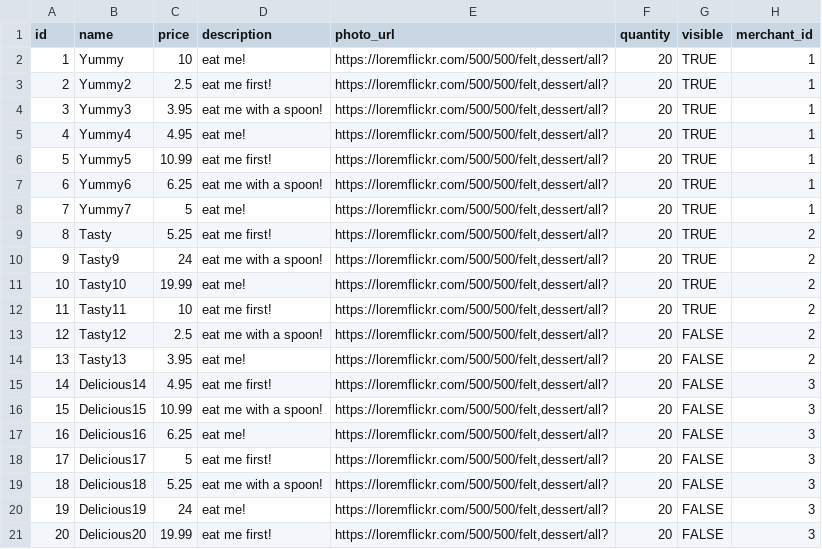
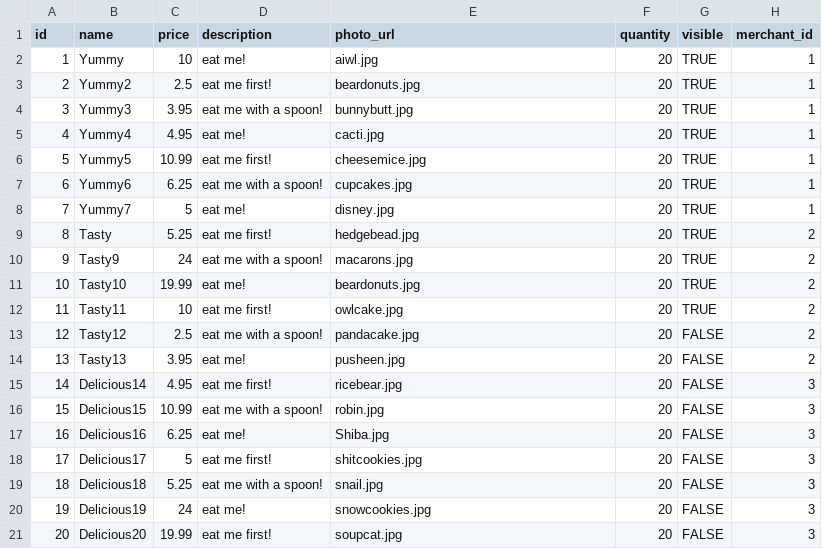
Before and after one commit to IsabelDePapel/betsy, a CSV file: db/seed_csv/products.csv, drawn as a sheet.

Commit message:
fixed seed files

```diff
--- a/db/seed_csv/products.csv
+++ b/db/seed_csv/products.csv
@@ -1,21 +1,21 @@
 id,name,price,description,photo_url,quantity,visible,merchant_id
-1,Yummy,10,eat me!,"https://loremflickr.com/500/500/felt,dessert/all?",20,TRUE,1
-2,Yummy2,2.5,eat me first!,"https://loremflickr.com/500/500/felt,dessert/all?",20,TRUE,1
-3,Yummy3,3.95,eat me with a spoon!,"https://loremflickr.com/500/500/felt,dessert/all?",20,TRUE,1
-4,Yummy4,4.95,eat me!,"https://loremflickr.com/500/500/felt,dessert/all?",20,TRUE,1
-5,Yummy5,10.99,eat me first!,"https://loremflickr.com/500/500/felt,dessert/all?",20,TRUE,1
-6,Yummy6,6.25,eat me with a spoon!,"https://loremflickr.com/500/500/felt,dessert/all?",20,TRUE,1
-7,Yummy7,5,eat me!,"https://loremflickr.com/500/500/felt,dessert/all?",20,TRUE,1
-8,Tasty,5.25,eat me first!,"https://loremflickr.com/500/500/felt,dessert/all?",20,TRUE,2
-9,Tasty9,24,eat me with a spoon!,"https://loremflickr.com/500/500/felt,dessert/all?",20,TRUE,2
-10,Tasty10,19.99,eat me!,"https://loremflickr.com/500/500/felt,dessert/all?",20,TRUE,2
-11,Tasty11,10,eat me first!,"https://loremflickr.com/500/500/felt,dessert/all?",20,TRUE,2
-12,Tasty12,2.5,eat me with a spoon!,"https://loremflickr.com/500/500/felt,dessert/all?",20,FALSE,2
-13,Tasty13,3.95,eat me!,"https://loremflickr.com/500/500/felt,dessert/all?",20,FALSE,2
-14,Delicious14,4.95,eat me first!,"https://loremflickr.com/500/500/felt,dessert/all?",20,FALSE,3
-15,Delicious15,10.99,eat me with a spoon!,"https://loremflickr.com/500/500/felt,dessert/all?",20,FALSE,3
-16,Delicious16,6.25,eat me!,"https://loremflickr.com/500/500/felt,dessert/all?",20,FALSE,3
-17,Delicious17,5,eat me first!,"https://loremflickr.com/500/500/felt,dessert/all?",20,FALSE,3
-18,Delicious18,5.25,eat me with a spoon!,"https://loremflickr.com/500/500/felt,dessert/all?",20,FALSE,3
-19,Delicious19,24,eat me!,"https://loremflickr.com/500/500/felt,dessert/all?",20,FALSE,3
-20,Delicious20,19.99,eat me first!,"https://loremflickr.com/500/500/felt,dessert/all?",20,FALSE,3
+1,Yummy,10,eat me!,"aiwl.jpg",20,TRUE,1
+2,Yummy2,2.5,eat me first!,"beardonuts.jpg",20,TRUE,1
+3,Yummy3,3.95,eat me with a spoon!,"bunnybutt.jpg",20,TRUE,1
+4,Yummy4,4.95,eat me!,"cacti.jpg",20,TRUE,1
+5,Yummy5,10.99,eat me first!,"cheesemice.jpg",20,TRUE,1
+6,Yummy6,6.25,eat me with a spoon!,"cupcakes.jpg",20,TRUE,1
+7,Yummy7,5,eat me!,"disney.jpg",20,TRUE,1
+8,Tasty,5.25,eat me first!,"hedgebead.jpg",20,TRUE,2
+9,Tasty9,24,eat me with a spoon!,"macarons.jpg",20,TRUE,2
+10,Tasty10,19.99,eat me!,"beardonuts.jpg",20,TRUE,2
+11,Tasty11,10,eat me first!,"owlcake.jpg",20,TRUE,2
+12,Tasty12,2.5,eat me with a spoon!,"pandacake.jpg",20,FALSE,2
+13,Tasty13,3.95,eat me!,"pusheen.jpg",20,FALSE,2
+14,Delicious14,4.95,eat me first!,"ricebear.jpg",20,FALSE,3
+15,Delicious15,10.99,eat me with a spoon!,"robin.jpg",20,FALSE,3
+16,Delicious16,6.25,eat me!,"Shiba.jpg",20,FALSE,3
+17,Delicious17,5,eat me first!,"shitcookies.jpg",20,FALSE,3
+18,Delicious18,5.25,eat me with a spoon!,"snail.jpg",20,FALSE,3
+19,Delicious19,24,eat me!,"snowcookies.jpg",20,FALSE,3
+20,Delicious20,19.99,eat me first!,"soupcat.jpg",20,FALSE,3
```
Also changed, not shown: 4 other files.
